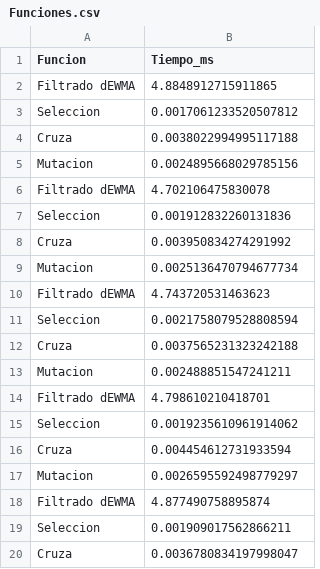
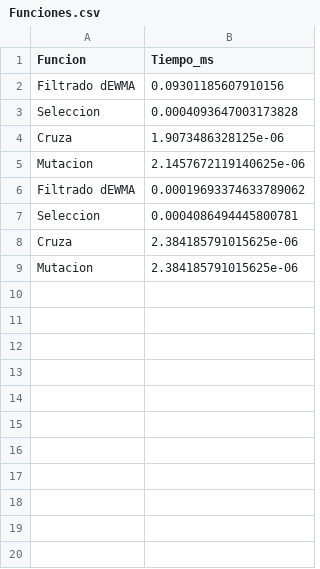
Before and after one commit to Korhyu/TP_GA, a CSV file: Log/Funciones.csv, drawn as a sheet; only a part is shown; the diff covers the shown part only.

Commit message:
Correccion del sigma y de la mutacion
Modifique la mutacion para que pida un parametro nuevo respetando los limites, sin delta ni nada.

```diff
--- a/Log/Funciones.csv
+++ b/Log/Funciones.csv
@@ -1,20 +1,9 @@
 Funcion,Tiempo_ms
-Filtrado dEWMA,4.8848912715911865
-Seleccion,0.0017061233520507812
-Cruza,0.0038022994995117188
-Mutacion,0.0024895668029785156
-Filtrado dEWMA,4.702106475830078
-Seleccion,0.001912832260131836
-Cruza,0.003950834274291992
-Mutacion,0.0025136470794677734
-Filtrado dEWMA,4.743720531463623
-Seleccion,0.0021758079528808594
-Cruza,0.0037565231323242188
-Mutacion,0.002488851547241211
-Filtrado dEWMA,4.798610210418701
-Seleccion,0.0019235610961914062
-Cruza,0.004454612731933594
-Mutacion,0.0026595592498779297
-Filtrado dEWMA,4.877490758895874
-Seleccion,0.001909017562866211
-Cruza,0.0036780834197998047
+Filtrado dEWMA,0.09301185607910156
+Seleccion,0.0004093647003173828
+Cruza,1.9073486328125e-06
+Mutacion,2.1457672119140625e-06
+Filtrado dEWMA,0.00019693374633789062
+Seleccion,0.0004086494445800781
+Cruza,2.384185791015625e-06
+Mutacion,2.384185791015625e-06
```
Also changed, not shown: 9 removed rows elsewhere in this file, 3 other files.
